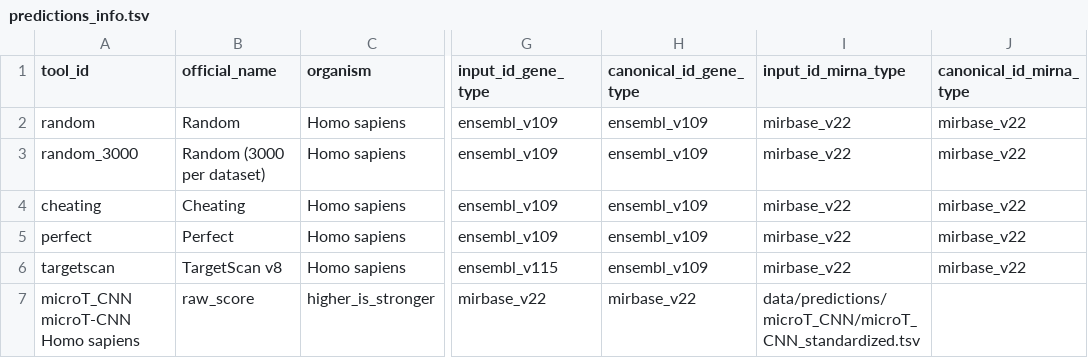
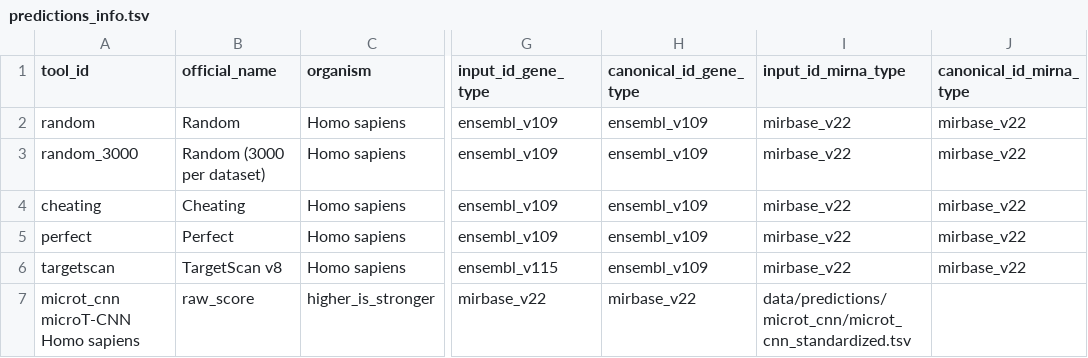
Before and after one commit to BioGeMT/FuNmiRBench, a TSV file: metadata/predictions_info.tsv, drawn as a sheet; only a part is shown, gaps mark what is left out; the diff names each change by its address in the sheet, - before the commit and + after, or states it on an @@ line.

Commit message:
Normalize name to lowercase
Turned 'microT-CNN' to lowercase in metadata/predictions_info.tsv -> 'tool_id' column

```diff
--- a/metadata/predictions_info.tsv
+++ b/metadata/predictions_info.tsv
-A7 (tool_id): microT_CNN microT-CNN Homo sapiens
+A7 (tool_id): microt_cnn microT-CNN Homo sapiens
-I7 (input_id_mirna_type): data/predictions/microT_CNN/microT_CNN_standardized.tsv
+I7 (input_id_mirna_type): data/predictions/microt_cnn/microt_cnn_standardized.tsv
```
